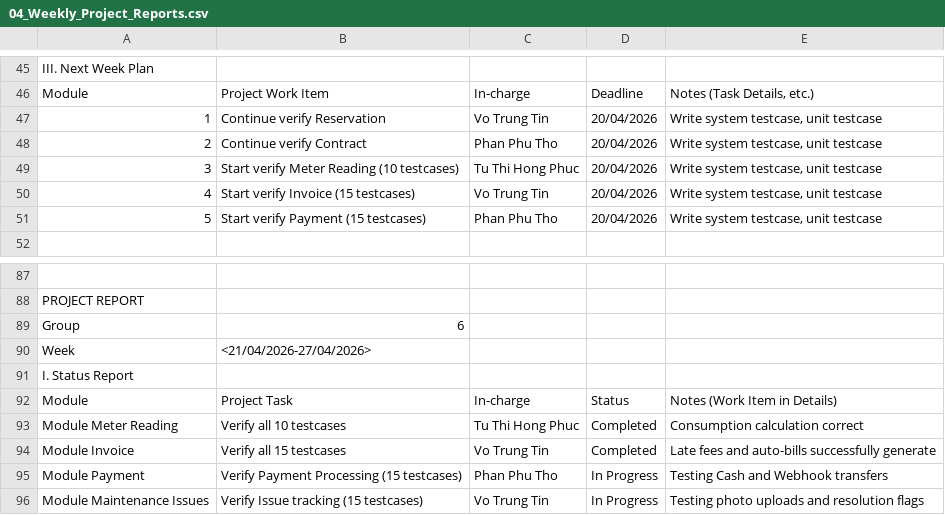
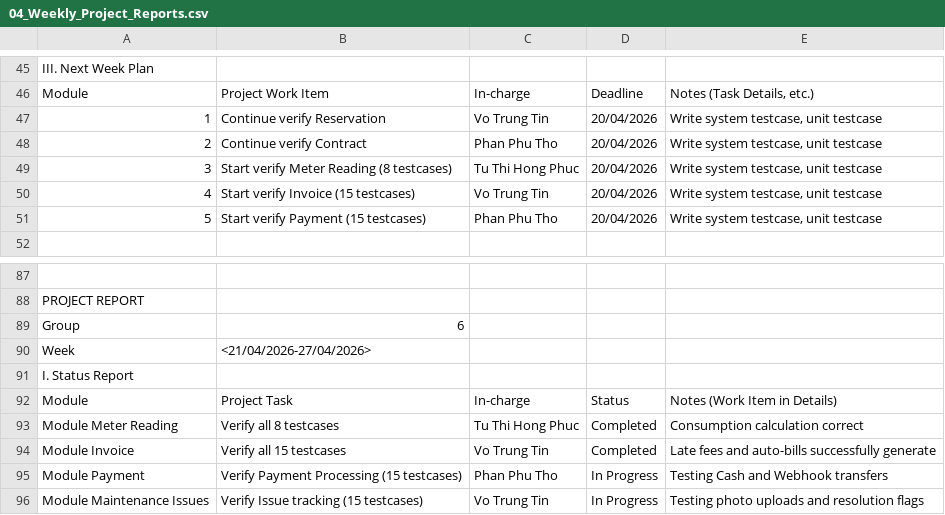
Before and after one commit to NotTisn/ElysStay, a CSV file: ElysStay_Test_Documentation/04_Weekly_Project_Reports.csv, drawn as a sheet; only a part is shown, gaps mark what is left out; the diff covers the shown part only.

```diff
--- a/ElysStay_Test_Documentation/04_Weekly_Project_Reports.csv
+++ b/ElysStay_Test_Documentation/04_Weekly_Project_Reports.csv
@@ -48,3 +48,3 @@ Module,Project Work Item,In-charge,Deadline,"Notes (Task Details, etc.)"
 2,Continue verify Contract,Phan Phu Tho,20/04/2026,"Write system testcase, unit testcase"
-3,Start verify Meter Reading (10 testcases),Tu Thi Hong Phuc,20/04/2026,"Write system testcase, unit testcase"
+3,Start verify Meter Reading (8 testcases),Tu Thi Hong Phuc,20/04/2026,"Write system testcase, unit testcase"
 4,Start verify Invoice (15 testcases),Vo Trung Tin,20/04/2026,"Write system testcase, unit testcase"
@@ -92,3 +92,3 @@ I. Status Report,,,,
 Module,Project Task,In-charge,Status,Notes (Work Item in Details)
-Module Meter Reading,Verify all 10 testcases,Tu Thi Hong Phuc,Completed,Consumption calculation correct
+Module Meter Reading,Verify all 8 testcases,Tu Thi Hong Phuc,Completed,Consumption calculation correct
 Module Invoice,Verify all 15 testcases,Vo Trung Tin,Completed,Late fees and auto-bills successfully generate
```
Also changed, not shown: 1 removed row and 8 edited cells elsewhere in this file.
